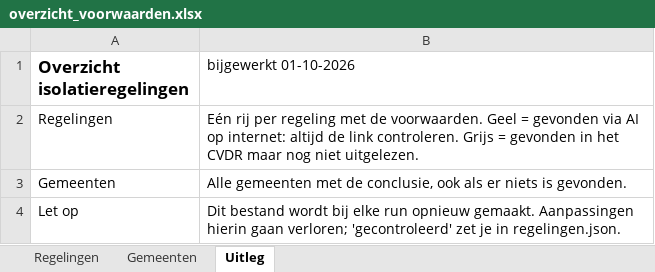
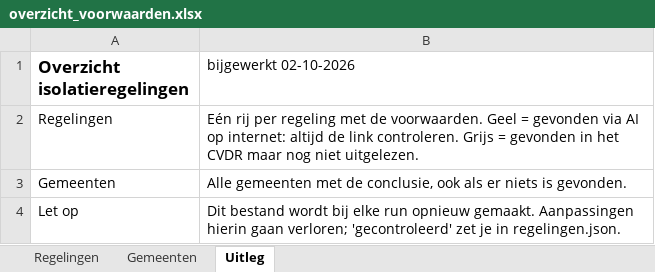
Before and after one commit to Martijn2412/Subsidie_Checker, an Excel workbook: overzicht_voorwaarden.xlsx, sheet Uitleg, drawn as a sheet; values as stored, in another font and other column widths than the file's, no borders; the diff names each change by its address in the sheet, - before the commit and + after, or states it on an @@ line.

```diff
--- a/overzicht_voorwaarden.xlsx (sheet Uitleg)
+++ b/overzicht_voorwaarden.xlsx (sheet Uitleg)
-B1: bijgewerkt 01-10-2026
+B1: bijgewerkt 02-10-2026
```
Also changed, not shown: sheet Gemeenten, sheet Regelingen, 9 other files.
